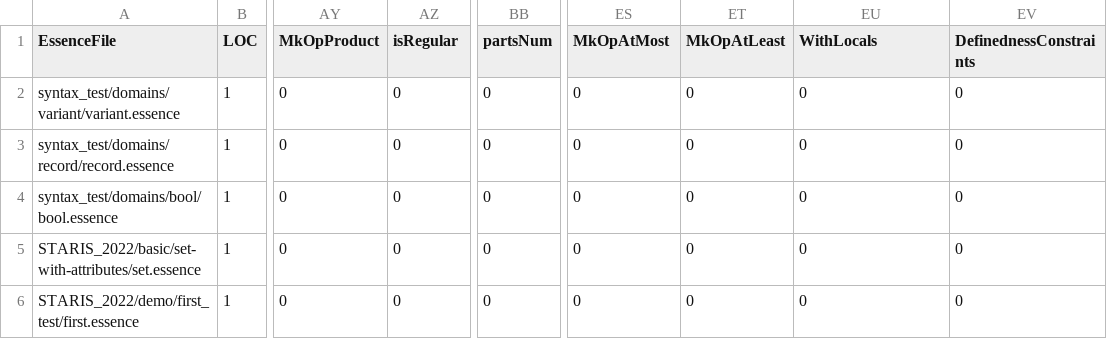
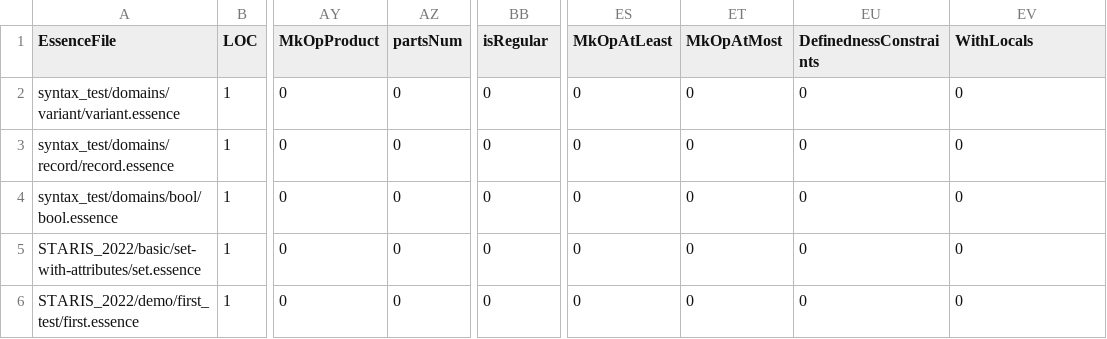
Before and after one commit to niklasdewally/conjure-oxide, a CSV file: tools/essence-feature-usage-stats/data.csv, drawn as a sheet; only a part is shown, gaps mark what is left out; the diff names each change by its address in the sheet, - before the commit and + after, or states it on an @@ line.

Commit message:
Actions: Deploy the essence features usage table 🚀

```diff
--- a/tools/essence-feature-usage-stats/data.csv
+++ b/tools/essence-feature-usage-stats/data.csv
-AZ1: isRegular
+AZ1: partsNum
-BB1: partsNum
+BB1: isRegular
-ES1: MkOpAtMost
+ES1: MkOpAtLeast
-ET1: MkOpAtLeast
+ET1: MkOpAtMost
-EU1: WithLocals
+EU1: DefinednessConstraints
-EV1: DefinednessConstraints
+EV1: WithLocals
```
Also changed, not shown: 1 other file.
